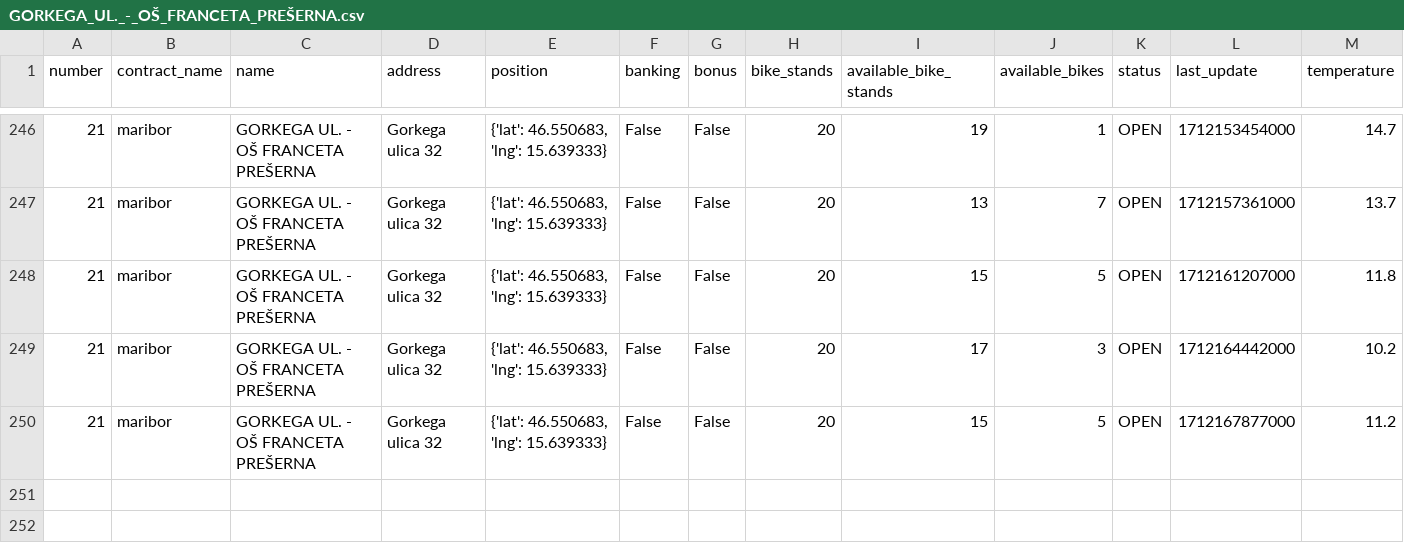
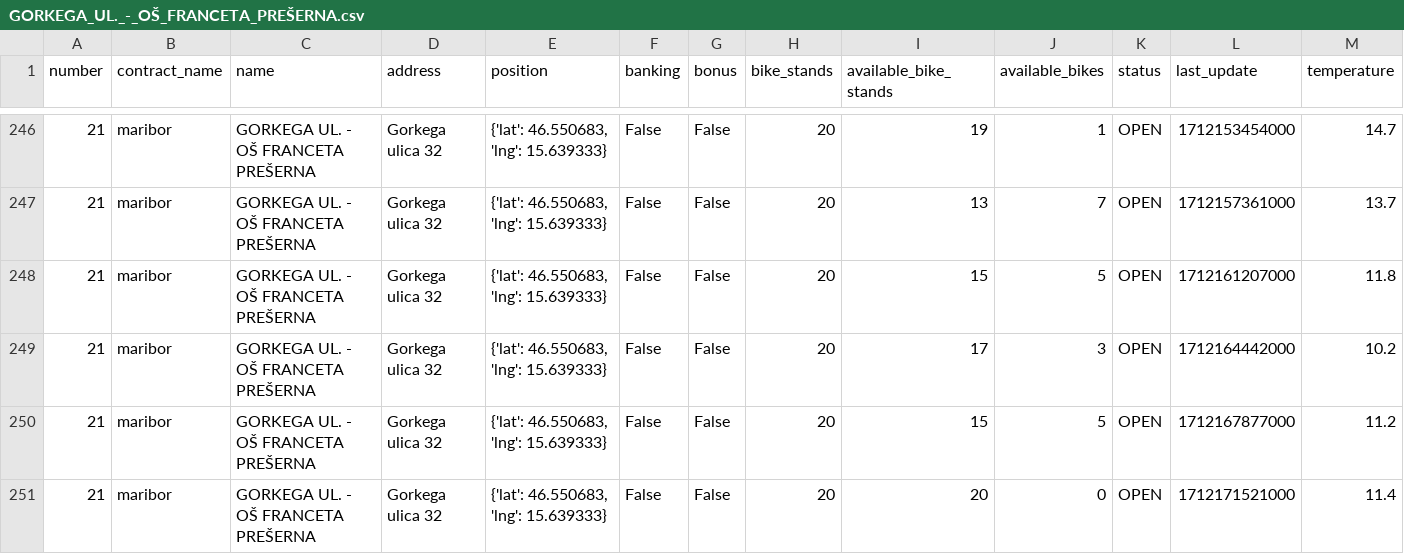
Before and after one commit to jasasuster/mbajk_prediction_system, a CSV file: data/processed/GORKEGA_UL._-_OŠ_FRANCETA_PREŠERNA.csv, drawn as a sheet; only a part is shown, gaps mark what is left out; rows hold the shown columns only; the diff names each change by its address in the sheet, - before the commit and + after, or states it on an @@ line.

```diff
--- a/data/processed/GORKEGA_UL._-_OŠ_FRANCETA_PREŠERNA.csv
+++ b/data/processed/GORKEGA_UL._-_OŠ_FRANCETA_PREŠERNA.csv
+row 251: 21 | maribor | GORKEGA UL. - OŠ FRANCETA PREŠERNA | Gorkega ulica 32 | {'lat': 46.550683, 'lng': 15.639333} | False | False | 20 | 20 | 0 | OPEN | 1712171521000 | 11.4
```
Also changed, not shown: data/processed/LJUBLJANSKA_UL._-_II._GIMNAZIJA.csv, data/processed/NICEHASH_-_C._PROLETARSKIH_BRIGAD.csv, 28 other files.
